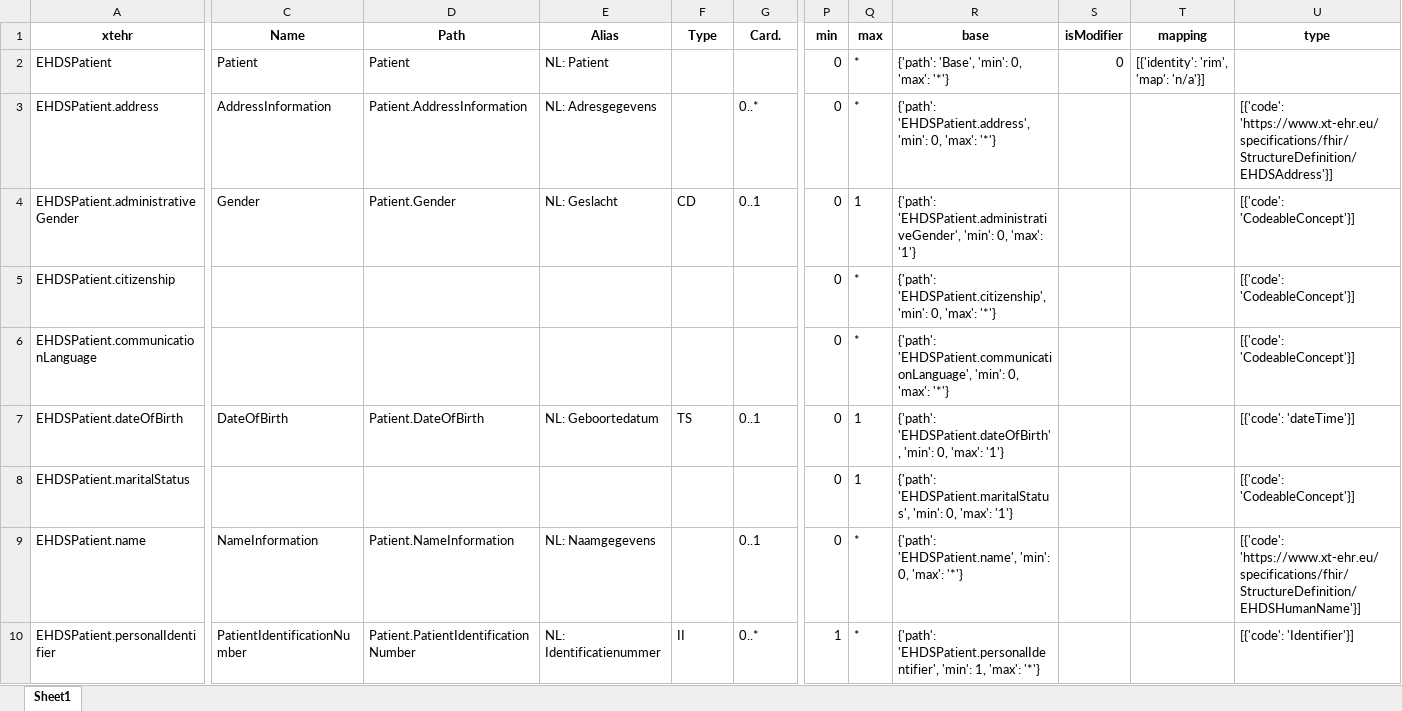
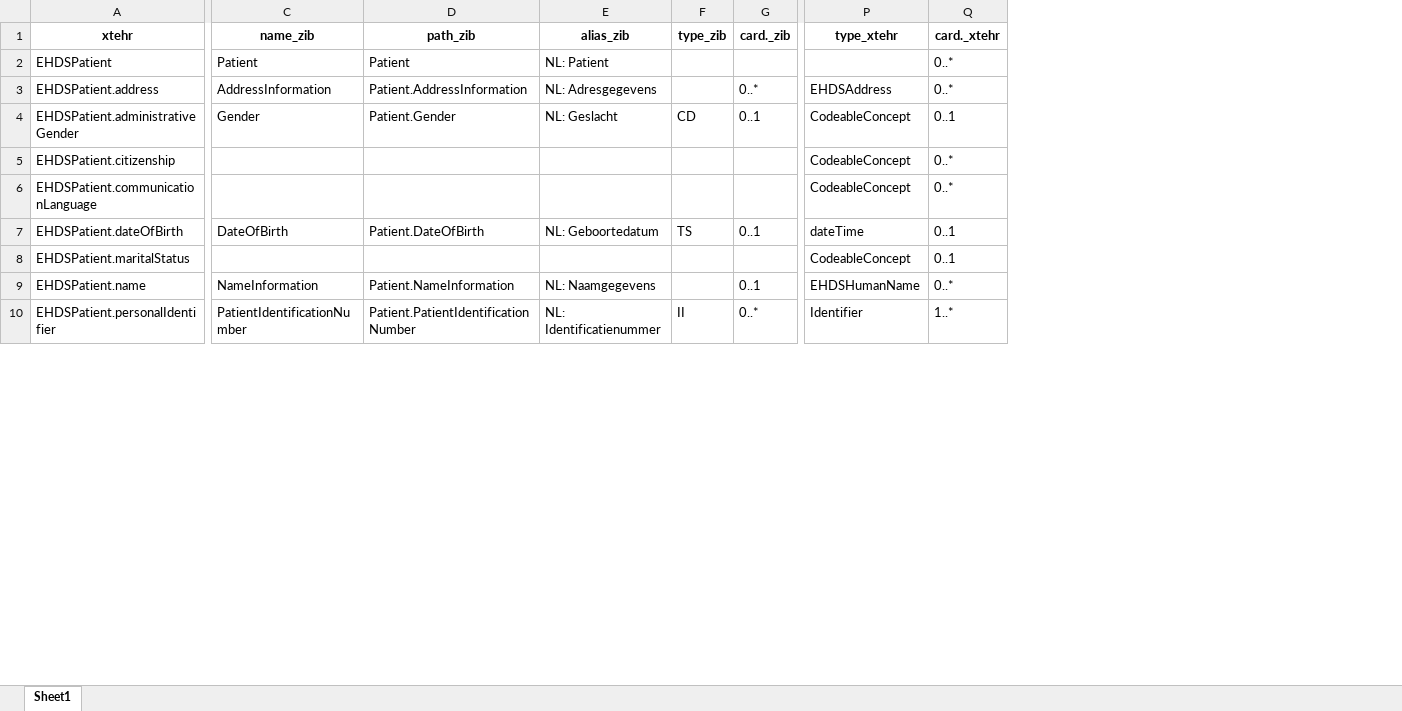
Before and after one commit to mgraauw/eu-nl-compared, an Excel workbook: maps/xtehr2zibs/Patient-full.xlsx, sheet Sheet1, drawn as a sheet; only a part is shown, gaps mark what is left out; values as stored, in another font and other column widths than the file's, no borders; removed rows and columns are numbered as before the commit, all else as after; the diff covers the shown part only; the diff names each change by its address in the sheet, - before the commit and + after, or states it on an @@ line.

Commit message:
Patient comparison toegevoegd

```diff
--- a/maps/xtehr2zibs/Patient-full.xlsx (sheet Sheet1)
+++ b/maps/xtehr2zibs/Patient-full.xlsx (sheet Sheet1)
-column P (min), rows 2-10: 0 | 0 | 0 | 0 | 0 | 0 | 0 | 0 | 1
-column Q (max), rows 2-10: * | * | 1 | * | * | 1 | 1 | * | *
-column R (base), rows 2-10: {'path': 'Base', 'min': 0, 'max': '*'} | {'path': 'EHDSPatient.address', 'min': 0, 'max': '*'} | {'path': 'EHDSPatient.administrativeGender', 'min': 0, 'max': '1'} | {'path': 'EHDSPatient.citizenship', 'min': 0, 'max': '*'} | {'path': 'EHDSPatient.communicationLanguage', 'min': 0, 'max': '*'} | {'path': 'EHDSPatient.dateOfBirth', 'min': 0, 'max': '1'} | {'path': 'EHDSPatient.maritalStatus', 'min': 0, 'max': '1'} | {'path': 'EHDSPatient.name', 'min': 0, 'max': '*'} | {'path': 'EHDSPatient.personalIdentifier', 'min': 1, 'max': '*'}
-column S (isModifier), row 2: 0
-column T (mapping), row 2: [{'identity': 'rim', 'map': 'n/a'}]
-column U (type), rows 3-10: [{'code': 'https://www.xt-ehr.eu/specifications/fhir/StructureDefinition/EHDSAddress'}] | [{'code': 'CodeableConcept'}] | [{'code': 'CodeableConcept'}] | [{'code': 'CodeableConcept'}] | [{'code': 'dateTime'}] | [{'code': 'CodeableConcept'}] | [{'code': 'https://www.xt-ehr.eu/specifications/fhir/StructureDefinition/EHDSHumanName'}] | [{'code': 'Identifier'}]
+column P (type_xtehr), rows 3-10: EHDSAddress | CodeableConcept | CodeableConcept | CodeableConcept | dateTime | CodeableConcept | EHDSHumanName | Identifier
+column Q (card._xtehr), rows 2-10: 0..* | 0..* | 0..1 | 0..* | 0..* | 0..1 | 0..1 | 0..* | 1..*
-C1: Name
+C1: name_zib
-D1: Path
+D1: path_zib
-E1: Alias
+E1: alias_zib
-F1: Type
+F1: type_zib
-G1: Card.
+G1: card._zib
```
Also changed, not shown: 9 edited cells elsewhere in this sheet, 3 other files.
